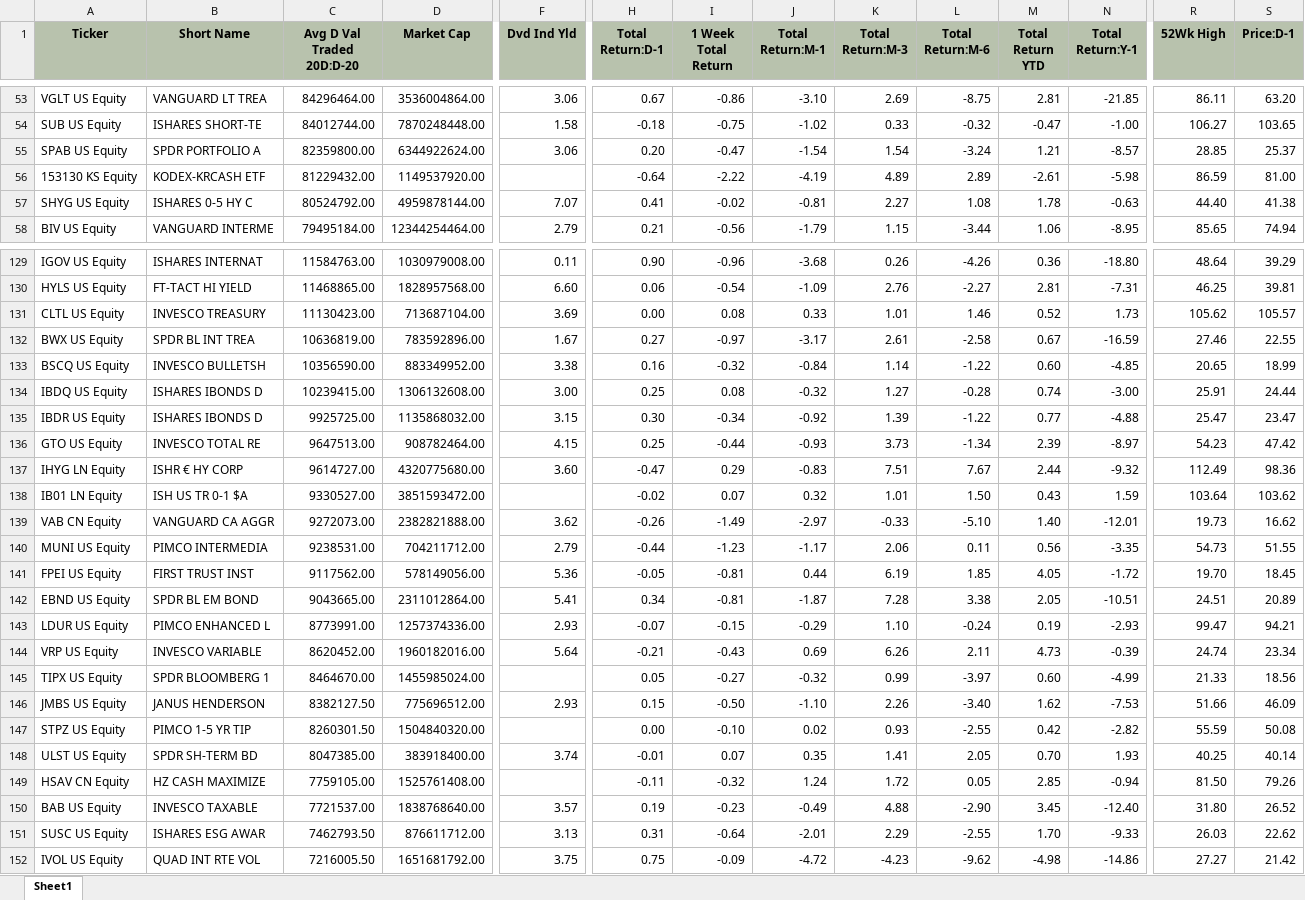
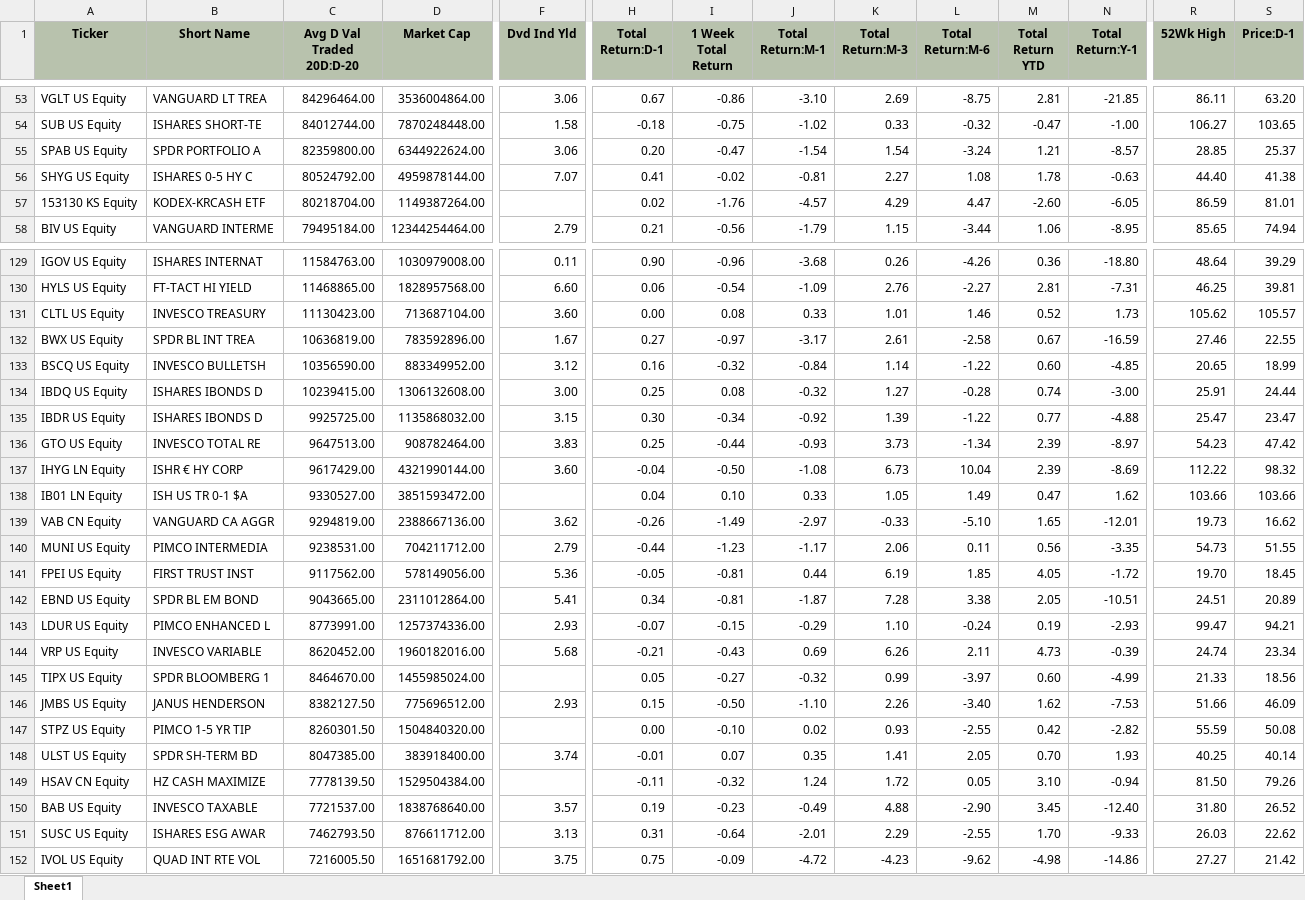
Before and after one commit to harshshivlani/fg-app, an Excel workbook: GFI_N.xlsx, sheet Sheet1, drawn as a sheet; only a part is shown, gaps mark what is left out; values as stored, in another font and other column widths than the file's, no borders; removed rows and columns are numbered as before the commit, all else as after; rows hold the shown columns only; the diff covers the shown part only; the diff names each change by its address in the sheet, - before the commit and + after, or states it on an @@ line.

```diff
--- a/GFI_N.xlsx (sheet Sheet1)
+++ b/GFI_N.xlsx (sheet Sheet1)
-row 56: 153130 KS Equity | KODEX-KRCASH ETF | 81229432.00 | 1149537920.00 |  | -0.64 | -2.22 | -4.19 | 4.89 | 2.89 | -2.61 | -5.98 | 86.59 | 81.00
+row 57: 153130 KS Equity | KODEX-KRCASH ETF | 80218704.00 | 1149387264.00 |  | 0.02 | -1.76 | -4.57 | 4.29 | 4.47 | -2.60 | -6.05 | 86.59 | 81.01
-F131 (Dvd Ind Yld): 3.69
+F131 (Dvd Ind Yld): 3.60
-F133 (Dvd Ind Yld): 3.38
+F133 (Dvd Ind Yld): 3.12
-F136 (Dvd Ind Yld): 4.15
+F136 (Dvd Ind Yld): 3.83
-C137 (Avg D Val Traded 20D:D-20): 9614727.00
+C137 (Avg D Val Traded 20D:D-20): 9617429.00
-D137 (Market Cap): 4320775680.00
+D137 (Market Cap): 4321990144.00
-H137 (Total Return:D-1): -0.47
+H137 (Total Return:D-1): -0.04
-I137 (1 Week Total Return): 0.29
+I137 (1 Week Total Return): -0.50
-J137 (Total Return:M-1): -0.83
+J137 (Total Return:M-1): -1.08
-K137 (Total Return:M-3): 7.51
+K137 (Total Return:M-3): 6.73
-L137 (Total Return:M-6): 7.67
+L137 (Total Return:M-6): 10.04
-M137 (Total Return YTD): 2.44
+M137 (Total Return YTD): 2.39
-N137 (Total Return:Y-1): -9.32
+N137 (Total Return:Y-1): -8.69
-R137 (52Wk High): 112.49
+R137 (52Wk High): 112.22
-S137 (Price:D-1): 98.36
+S137 (Price:D-1): 98.32
-H138 (Total Return:D-1): -0.02
+H138 (Total Return:D-1): 0.04
-I138 (1 Week Total Return): 0.07
+I138 (1 Week Total Return): 0.10
-J138 (Total Return:M-1): 0.32
+J138 (Total Return:M-1): 0.33
-K138 (Total Return:M-3): 1.01
+K138 (Total Return:M-3): 1.05
-L138 (Total Return:M-6): 1.50
+L138 (Total Return:M-6): 1.49
-M138 (Total Return YTD): 0.43
+M138 (Total Return YTD): 0.47
-N138 (Total Return:Y-1): 1.59
+N138 (Total Return:Y-1): 1.62
-R138 (52Wk High): 103.64
+R138 (52Wk High): 103.66
-S138 (Price:D-1): 103.62
+S138 (Price:D-1): 103.66
-C139 (Avg D Val Traded 20D:D-20): 9272073.00
+C139 (Avg D Val Traded 20D:D-20): 9294819.00
-D139 (Market Cap): 2382821888.00
+D139 (Market Cap): 2388667136.00
-M139 (Total Return YTD): 1.40
+M139 (Total Return YTD): 1.65
-F144 (Dvd Ind Yld): 5.64
+F144 (Dvd Ind Yld): 5.68
-C149 (Avg D Val Traded 20D:D-20): 7759105.00
+C149 (Avg D Val Traded 20D:D-20): 7778139.50
-D149 (Market Cap): 1525761408.00
+D149 (Market Cap): 1529504384.00
-M149 (Total Return YTD): 2.85
+M149 (Total Return YTD): 3.10
```
Also changed, not shown: 22 added rows, 22 removed rows and 445 edited cells elsewhere in this sheet, EQ-FX.xlsx, GEQETF_N.xlsx, 2 other files.
